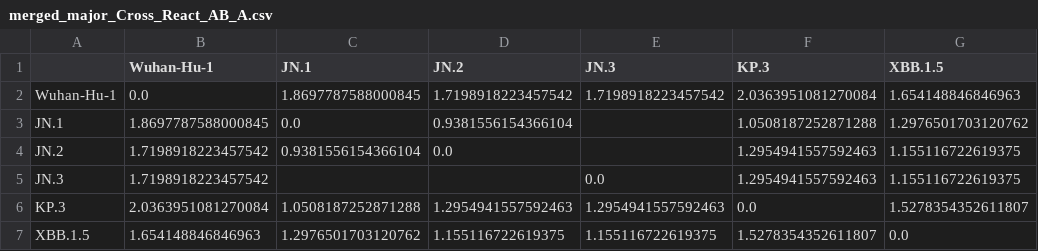
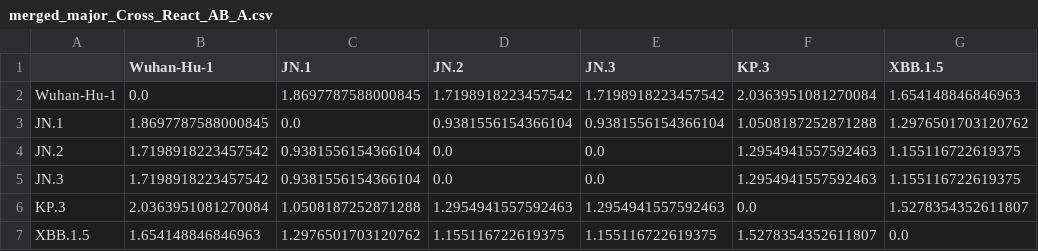
Before and after one commit to matzew224/project5_Cross-Immunization, a CSV file: plots/vasil_output/merged/merged_major_Cross_React_AB_A.csv, drawn as a sheet.

```diff
--- a/plots/vasil_output/merged/merged_major_Cross_React_AB_A.csv
+++ b/plots/vasil_output/merged/merged_major_Cross_React_AB_A.csv
@@ -2,5 +2,5 @@
 Wuhan-Hu-1,0.0,1.8697787588000845,1.7198918223457542,1.7198918223457542,2.0363951081270084,1.654148846846963
-JN.1,1.8697787588000845,0.0,0.9381556154366104,,1.0508187252871288,1.2976501703120762
-JN.2,1.7198918223457542,0.9381556154366104,0.0,,1.2954941557592463,1.155116722619375
-JN.3,1.7198918223457542,,,0.0,1.2954941557592463,1.155116722619375
+JN.1,1.8697787588000845,0.0,0.9381556154366104,0.9381556154366104,1.0508187252871288,1.2976501703120762
+JN.2,1.7198918223457542,0.9381556154366104,0.0,0.0,1.2954941557592463,1.155116722619375
+JN.3,1.7198918223457542,0.9381556154366104,0.0,0.0,1.2954941557592463,1.155116722619375
 KP.3,2.0363951081270084,1.0508187252871288,1.2954941557592463,1.2954941557592463,0.0,1.5278354352611807
```
Also changed, not shown: plots/vasil_output/merged/merged_major_Cross_React_AB_B.csv, plots/vasil_output/merged/merged_major_Cross_React_AB_C.csv, 21 other files.
